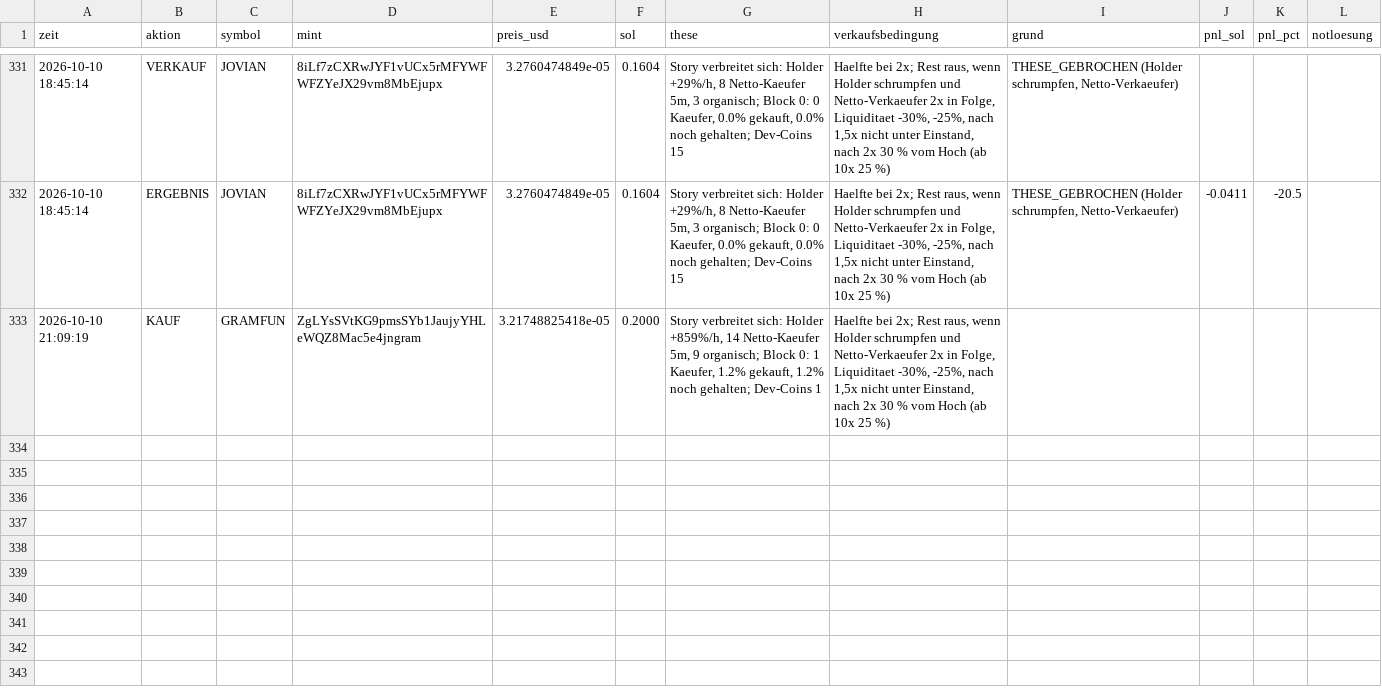
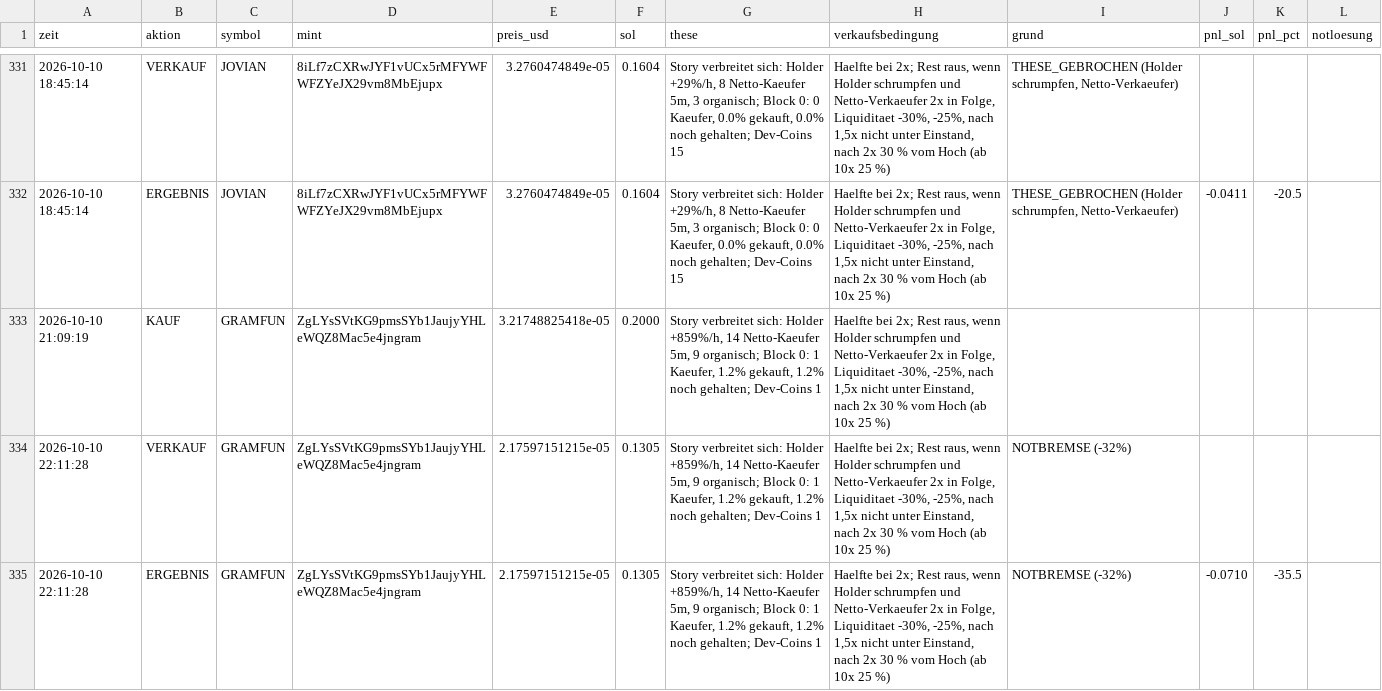
Before and after one commit to Jubosaurus/solana-meme-paperbot, a CSV file: experimente/notbremse_25/journal.csv, drawn as a sheet; only a part is shown, gaps mark what is left out.

```diff
--- a/experimente/notbremse_25/journal.csv
+++ b/experimente/notbremse_25/journal.csv
@@ -333 +333,3 @@ zeit,aktion,symbol,mint,preis_usd,sol,these,verkaufsbedingung,grund,pnl_sol,pnl_
 2026-10-10 21:09:19,KAUF,GRAMFUN,ZgLYsSVtKG9pmsSYb1JaujyYHLeWQZ8Mac5e4jngram,3.21748825418e-05,0.2000,"Story verbreitet sich: Holder +859%/h, 14 Netto-Kaeufer 5m, 9 organisch; Block 0: 1 Kaeufer, 1.2% gekauft, 1.2% noch gehalten; Dev-Coins 1","Haelfte bei 2x; Rest raus, wenn Holder schrumpfen und Netto-Verkaeufer 2x in Folge, Liquiditaet -30%, -25%, nach 1,5x nicht unter Einstand, nach 2x 30 % vom Hoch (ab 10x 25 %)",,,,
+2026-10-10 22:11:28,VERKAUF,GRAMFUN,ZgLYsSVtKG9pmsSYb1JaujyYHLeWQZ8Mac5e4jngram,2.17597151215e-05,0.1305,"Story verbreitet sich: Holder +859%/h, 14 Netto-Kaeufer 5m, 9 organisch; Block 0: 1 Kaeufer, 1.2% gekauft, 1.2% noch gehalten; Dev-Coins 1","Haelfte bei 2x; Rest raus, wenn Holder schrumpfen und Netto-Verkaeufer 2x in Folge, Liquiditaet -30%, -25%, nach 1,5x nicht unter Einstand, nach 2x 30 % vom Hoch (ab 10x 25 %)",NOTBREMSE (-32%),,,
+2026-10-10 22:11:28,ERGEBNIS,GRAMFUN,ZgLYsSVtKG9pmsSYb1JaujyYHLeWQZ8Mac5e4jngram,2.17597151215e-05,0.1305,"Story verbreitet sich: Holder +859%/h, 14 Netto-Kaeufer 5m, 9 organisch; Block 0: 1 Kaeufer, 1.2% gekauft, 1.2% noch gehalten; Dev-Coins 1","Haelfte bei 2x; Rest raus, wenn Holder schrumpfen und Netto-Verkaeufer 2x in Folge, Liquiditaet -30%, -25%, nach 1,5x nicht unter Einstand, nach 2x 30 % vom Hoch (ab 10x 25 %)",NOTBREMSE (-32%),-0.0710,-35.5,
```
Also changed, not shown: flugschreiber/2026-10-10.csv, messung.csv, 17 other files.
